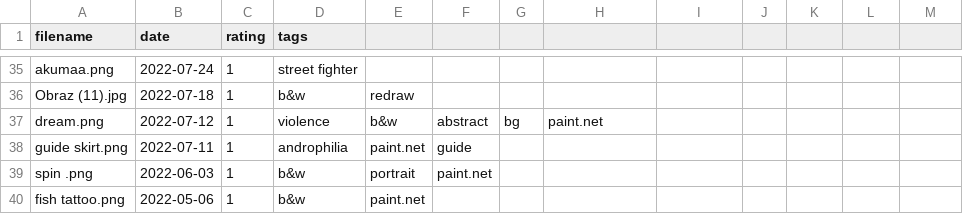
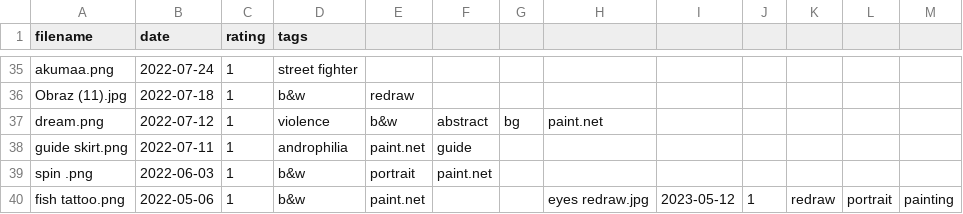
Before and after one commit to majkerson/majkerson.github.io, a CSV file: 2_tags.csv, drawn as a sheet; only a part is shown, gaps mark what is left out.

```diff
--- a/2_tags.csv
+++ b/2_tags.csv
@@ -39,2 +39,2 @@ guide skirt.png,2022-07-11,1,androphilia,paint.net,guide,,
 spin .png,2022-06-03,1,b&w,portrait,paint.net,,
-fish tattoo.png,2022-05-06,1,b&w,paint.net,,,
+fish tattoo.png,2022-05-06,1,b&w,paint.net,,,eyes redraw.jpg,2023-05-12,1,redraw,portrait,painting,
```
Also changed, not shown: 6 other files.
